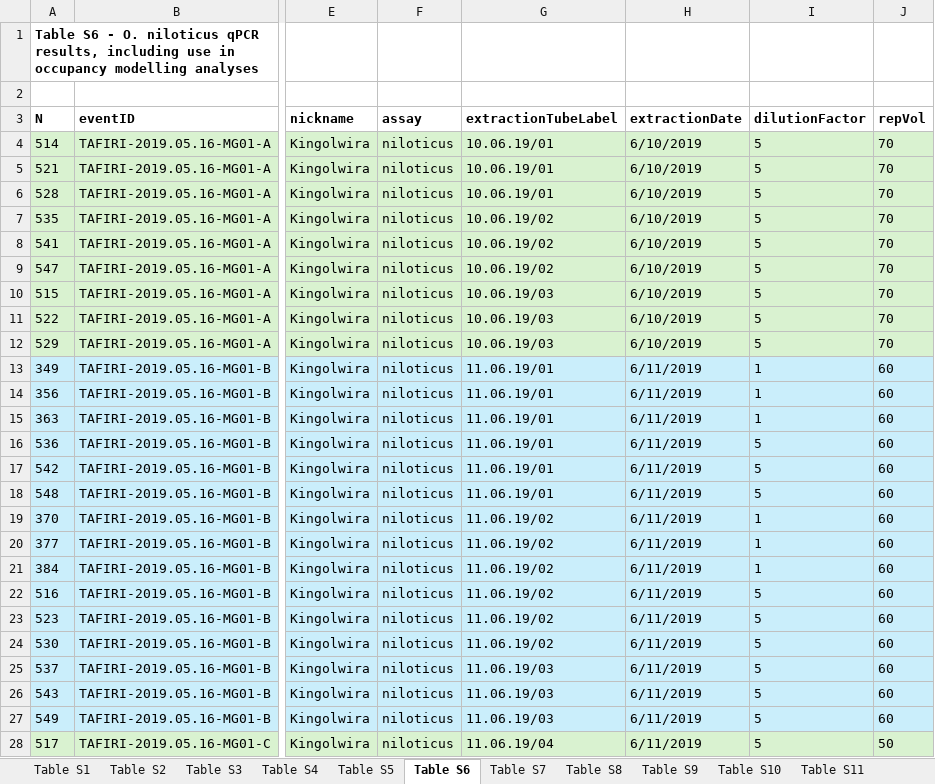
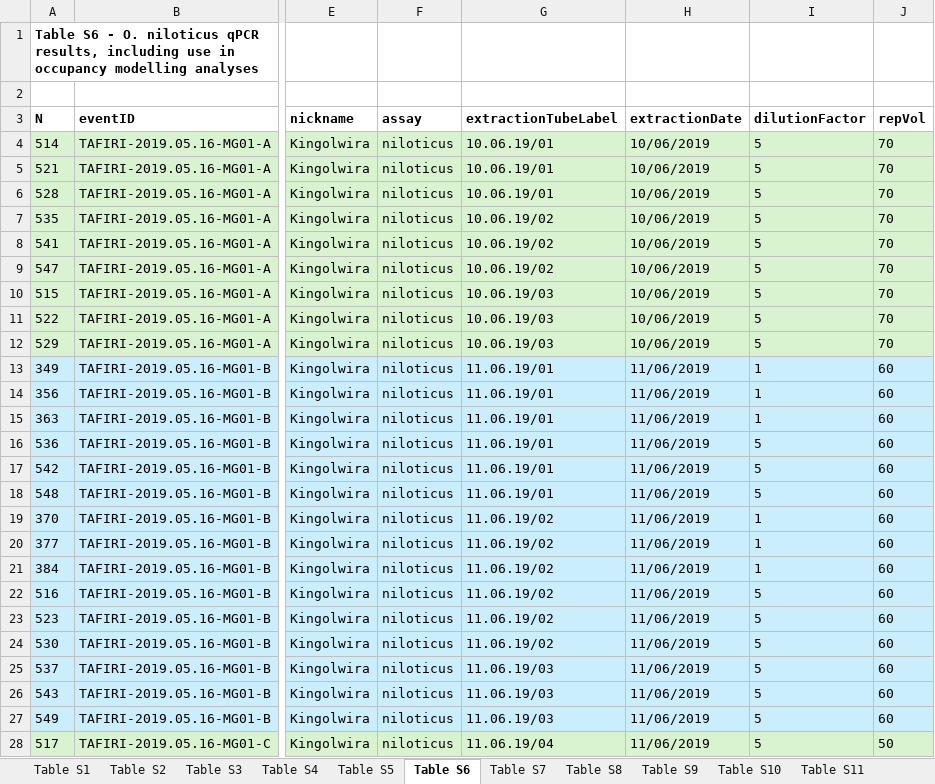
Before and after one commit to genner-lab/tilapia-aquaculture-edna, an Excel workbook: Collins_eDNAAssay_1Aug2025_SupportingInformation.xlsx, sheet Table S6, drawn as a sheet; only a part is shown, gaps mark what is left out; values as stored, in another font and other column widths than the file's, no borders; the diff covers the shown part only; the diff names each change by its address in the sheet, - before the commit and + after, or states it on an @@ line.

```diff
--- a/Collins_eDNAAssay_1Aug2025_SupportingInformation.xlsx (sheet Table S6)
+++ b/Collins_eDNAAssay_1Aug2025_SupportingInformation.xlsx (sheet Table S6)
-H4:H12 (extractionDate): 6/10/2019
+H4:H12 (extractionDate): 10/06/2019
-H13:H28 (extractionDate): 6/11/2019
+H13:H28 (extractionDate): 11/06/2019
```
Also changed, not shown: 644 edited cells elsewhere in this sheet, sheet Table S7, sheet Table S8, sheet Table S5, sheet Table S15, sheet Table S1, sheet Table S14, 5 more sheets, 4 other files.
